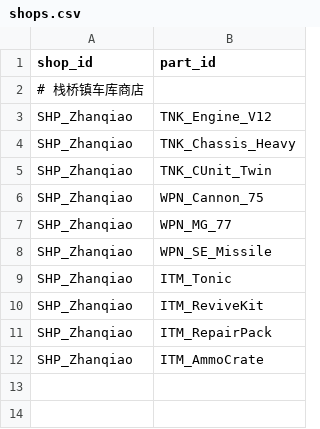
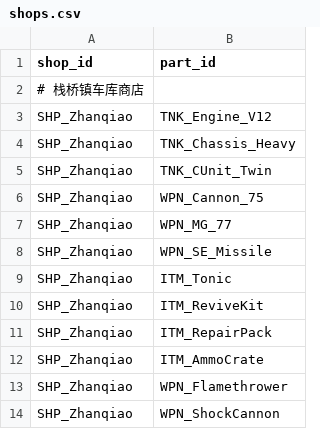
Before and after one commit to Albert-Tsai-git/MetalMax, a CSV file: UNITY/Data/shops.csv, drawn as a sheet; the diff names each change by its address in the sheet, - before the commit and + after, or states it on an @@ line.

```diff
--- a/UNITY/Data/shops.csv
+++ b/UNITY/Data/shops.csv
+row 13: SHP_Zhanqiao | WPN_Flamethrower
+row 14: SHP_Zhanqiao | WPN_ShockCannon
```
Also changed, not shown: UNITY/Data/enemies.csv, UNITY/Data/parts.csv, 18 other files.
